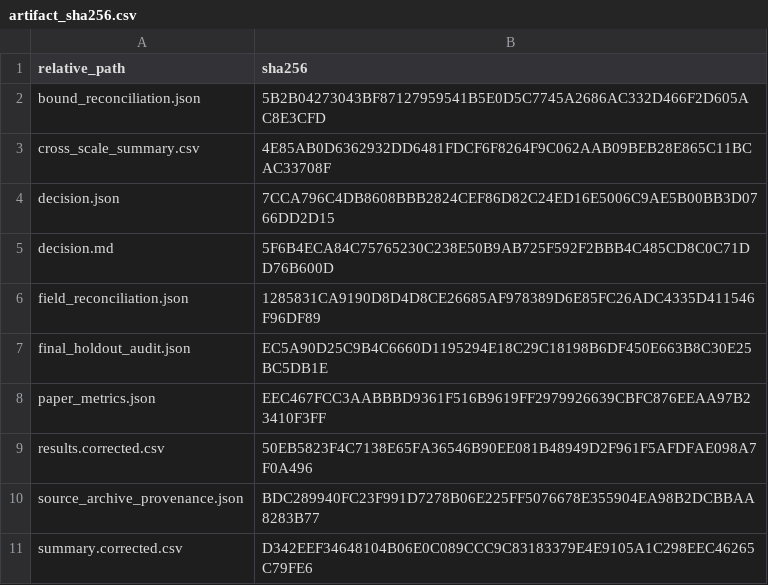
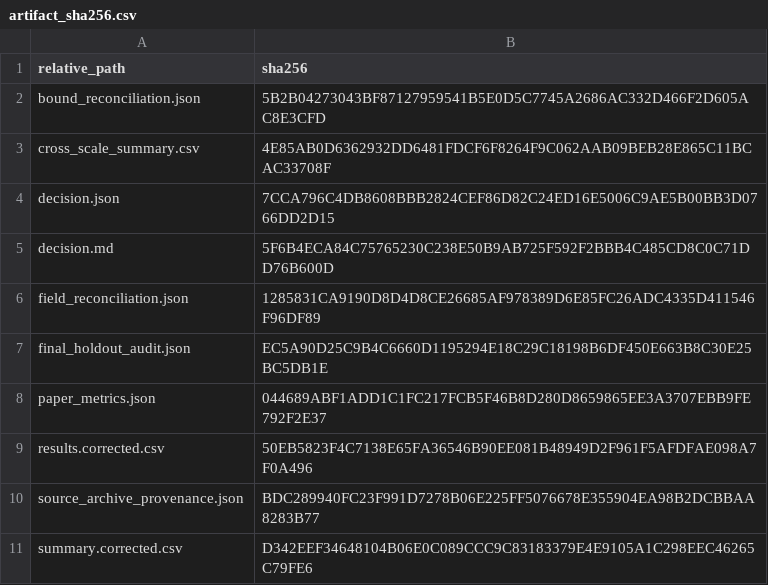
Before and after one commit to Hoshino12172003/robust-inventory-benders, a CSV file: analysis/fairness_hybrid_final_holdout_reconciliation/artifact_sha256.csv, drawn as a sheet; the diff names each change by its address in the sheet, - before the commit and + after, or states it on an @@ line.

Commit message:
Clarify final holdout paper metric labels

```diff
--- a/analysis/fairness_hybrid_final_holdout_reconciliation/artifact_sha256.csv
+++ b/analysis/fairness_hybrid_final_holdout_reconciliation/artifact_sha256.csv
-B8 (sha256): EEC467FCC3AABBBD9361F516B9619FF2979926639CBFC876EEAA97B23410F3FF
+B8 (sha256): 044689ABF1ADD1C1FC217FCB5F46B8D280D8659865EE3A3707EBB9FE792F2E37
```
Also changed, not shown: 3 other files.
